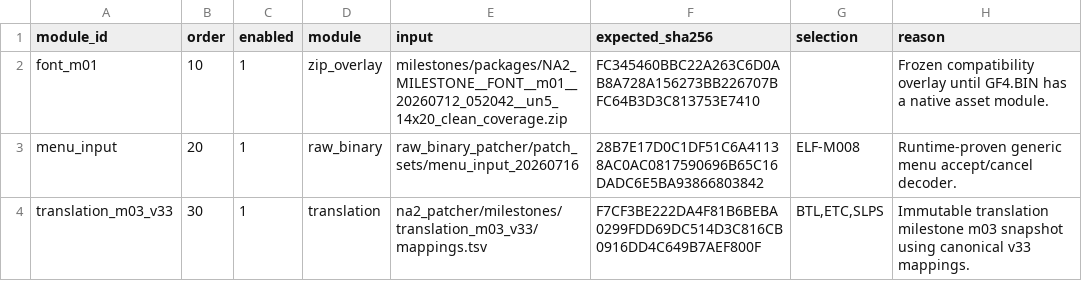
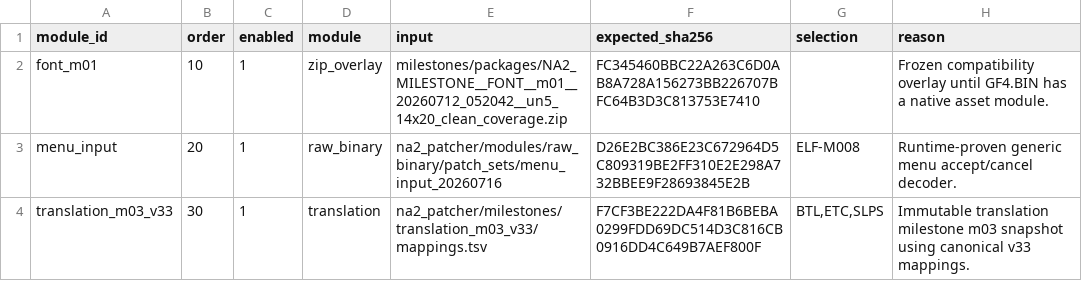
Before and after one commit to solid1353/NA2-Modding, a TSV file: na2_patcher/profiles/current/modules.tsv, drawn as a sheet.

Commit message:
Consolidate patch modules under na2_patcher

```diff
--- a/na2_patcher/profiles/current/modules.tsv
+++ b/na2_patcher/profiles/current/modules.tsv
@@ -2,3 +2,3 @@ module_id	order	enabled	module	input	expected_sha256	selection	reason
 font_m01	10	1	zip_overlay	milestones/packages/NA2_MILESTONE__FONT__m01__20260712_052042__un5_14x20_clean_coverage.zip	FC345460BBC22A263C6D0AB8A728A156273BB226707BFC64B3D3C813753E7410		Frozen compatibility overlay until GF4.BIN has a native asset module.
-menu_input	20	1	raw_binary	raw_binary_patcher/patch_sets/menu_input_20260716	28B7E17D0C1DF51C6A41138AC0AC0817590696B65C16DADC6E5BA93866803842	ELF-M008	Runtime-proven generic menu accept/cancel decoder.
+menu_input	20	1	raw_binary	na2_patcher/modules/raw_binary/patch_sets/menu_input_20260716	D26E2BC386E23C672964D5C809319BE2FF310E2E298A732BBEE9F28693845E2B	ELF-M008	Runtime-proven generic menu accept/cancel decoder.
 translation_m03_v33	30	1	translation	na2_patcher/milestones/translation_m03_v33/mappings.tsv	F7CF3BE222DA4F81B6BEBA0299FDD69DC514D3C816CB0916DD4C649B7AEF800F	BTL,ETC,SLPS	Immutable translation milestone m03 snapshot using canonical v33 mappings.
```
Also changed, not shown: 55 other files.
